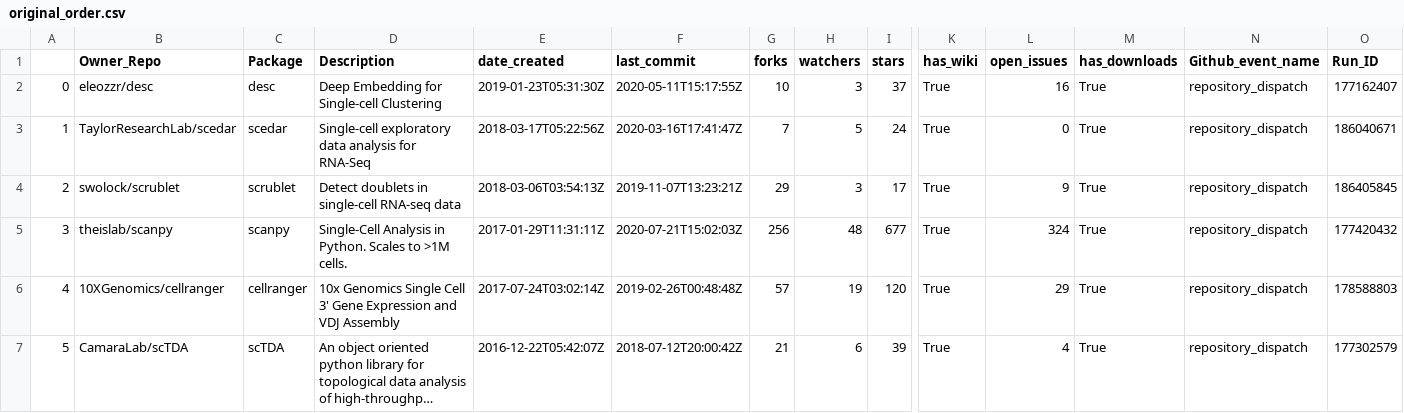
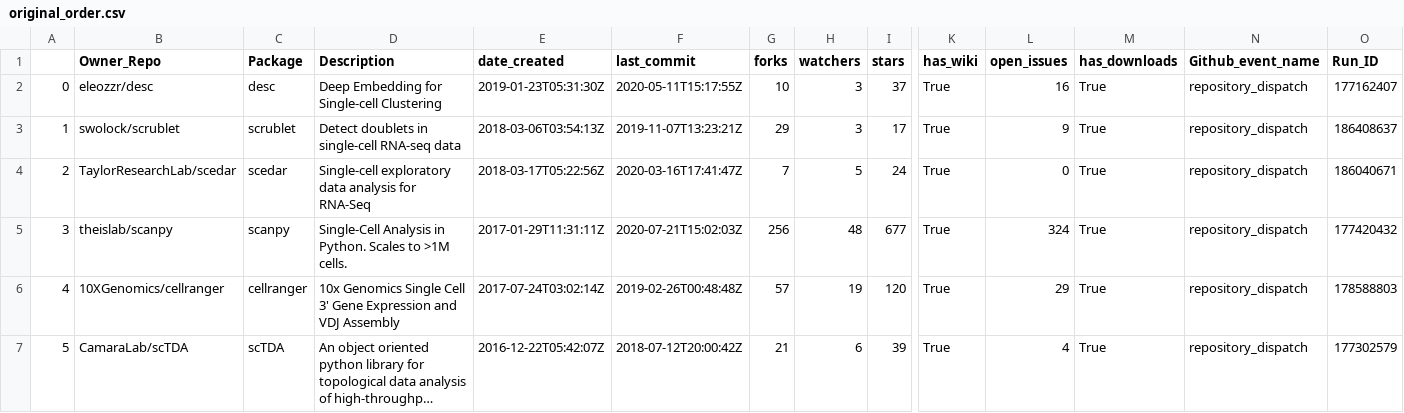
Before and after one commit to benstear/biopypir_logs, a CSV file: original_order.csv, drawn as a sheet; only a part is shown, gaps mark what is left out; long unchanged cells end in …; removed rows and columns are numbered as before the commit, all else as after; rows hold the shown columns only; the diff names each change by its address in the sheet, - before the commit and + after, or states it on an @@ line.

```diff
--- a/original_order.csv
+++ b/original_order.csv
+row 3: 1 | swolock/scrublet | scrublet | Detect doublets in single-cell RNA-seq data | 2018-03-06T03:54:13Z | 2019-11-07T13:23:21Z | 29 | 3 | 17 | True | 9 | True | repository_dispatch | 186408637
@@ column A renumbered in row 4 @@
-row 4: 2 | swolock/scrublet | scrublet | Detect doublets in single-cell RNA-seq data | 2018-03-06T03:54:13Z | 2019-11-07T13:23:21Z | 29 | 3 | 17 | True | 9 | True | repository_dispatch | 186405845
```
Also changed, not shown: log_matrix.csv, reordered.csv, 3 other files.
